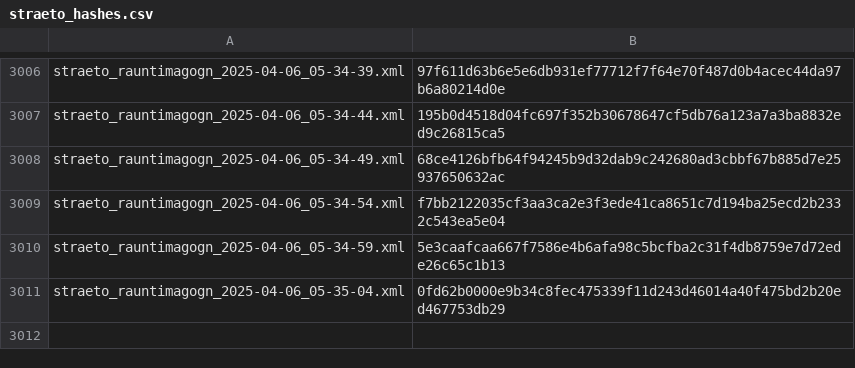
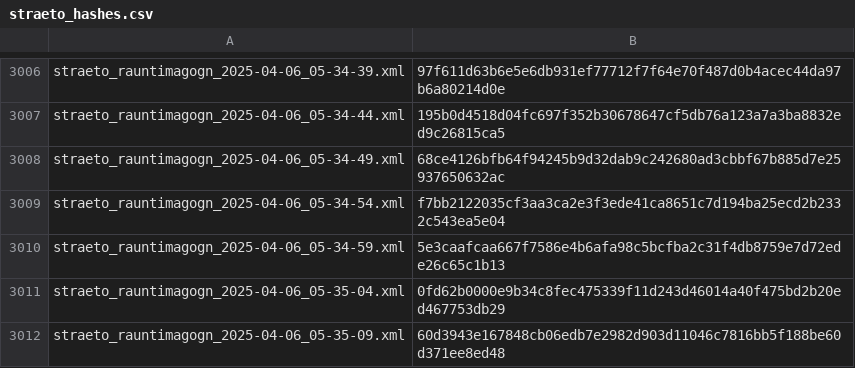
Before and after one commit to odinndagur/straeto_rauntimagogn_hashes, a CSV file: straeto_hashes.csv, drawn as a sheet; only a part is shown, gaps mark what is left out; the diff names each change by its address in the sheet, - before the commit and + after, or states it on an @@ line.

Commit message:
Log hash for straeto_rauntimagogn_2025-04-06_05-35-09.xml

```diff
--- a/straeto_hashes.csv
+++ b/straeto_hashes.csv
+row 3012: straeto_rauntimagogn_2025-04-06_05-35-09.xml | 60d3943e167848cb06edb7e2982d903d11046c7816bb5f188be60d371ee8ed48
```
